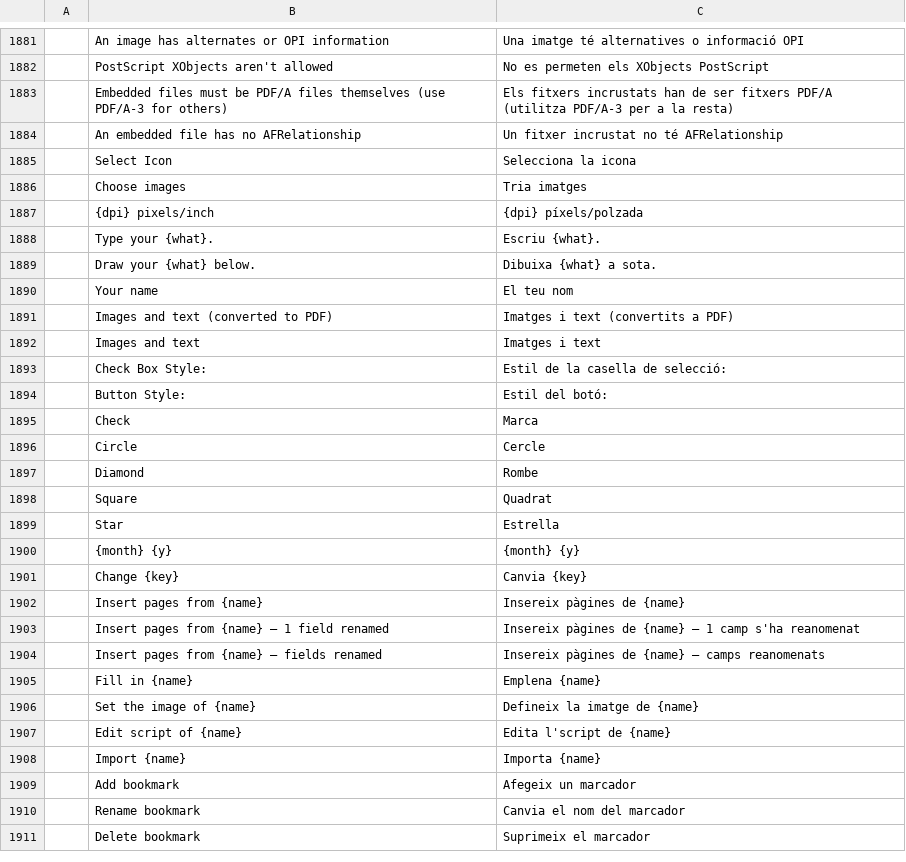
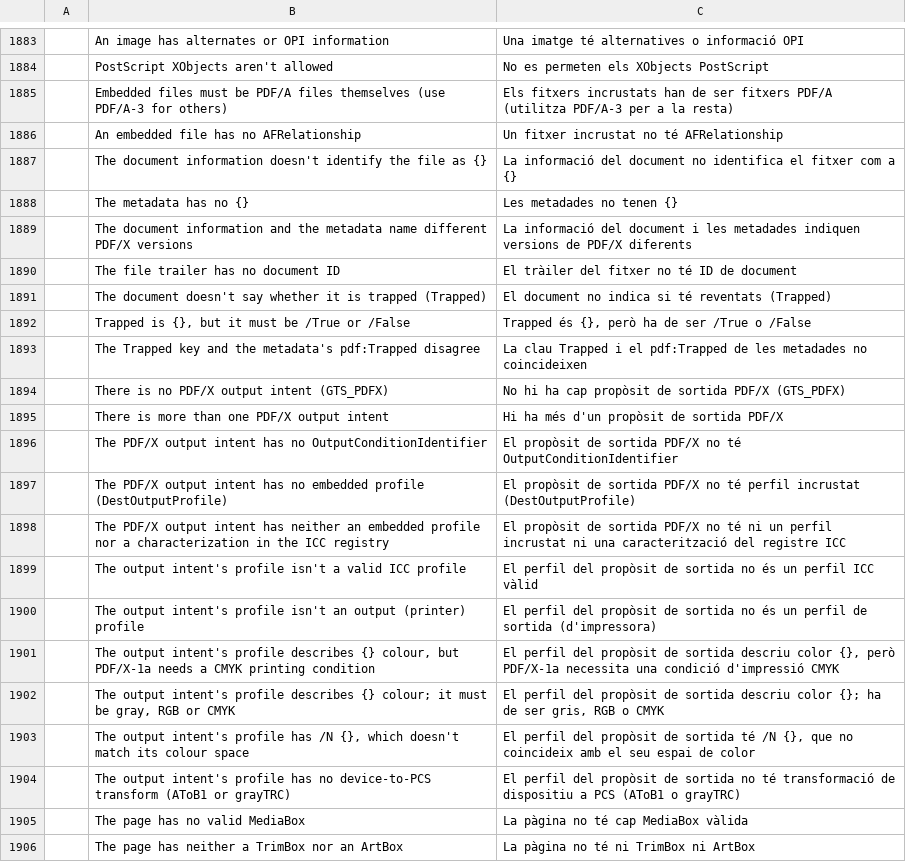
Before and after one commit to guillehr2/pdfcraft, a TSV file: crates/ui-egui/src/i18n/ca.tsv, drawn as a sheet; only a part is shown, gaps mark what is left out; the shorter side is filled out with more unchanged rows; the diff covers the shown part only; the diff names each change by its address in the sheet, - before the commit and + after, or states it on an @@ line.

Commit message:
i18n: the new strings in the catalogs main now completes (machine translations)

```diff
--- a/crates/ui-egui/src/i18n/ca.tsv
+++ b/crates/ui-egui/src/i18n/ca.tsv
+row 1887:  | The document information doesn't identify the file as {} | La informació del document no identifica el fitxer com a {}
+row 1888:  | The metadata has no {} | Les metadades no tenen {}
+row 1889:  | The document information and the metadata name different PDF/X versions | La informació del document i les metadades indiquen versions de PDF/X diferents
+row 1890:  | The file trailer has no document ID | El tràiler del fitxer no té ID de document
+row 1891:  | The document doesn't say whether it is trapped (Trapped) | El document no indica si té reventats (Trapped)
+row 1892:  | Trapped is {}, but it must be /True or /False | Trapped és {}, però ha de ser /True o /False
+row 1893:  | The Trapped key and the metadata's pdf:Trapped disagree | La clau Trapped i el pdf:Trapped de les metadades no coincideixen
+row 1894:  | There is no PDF/X output intent (GTS_PDFX) | No hi ha cap propòsit de sortida PDF/X (GTS_PDFX)
+row 1895:  | There is more than one PDF/X output intent | Hi ha més d'un propòsit de sortida PDF/X
+row 1896:  | The PDF/X output intent has no OutputConditionIdentifier | El propòsit de sortida PDF/X no té OutputConditionIdentifier
+row 1897:  | The PDF/X output intent has no embedded profile (DestOutputProfile) | El propòsit de sortida PDF/X no té perfil incrustat (DestOutputProfile)
+row 1898:  | The PDF/X output intent has neither an embedded profile nor a characterization in the ICC registry | El propòsit de sortida PDF/X no té ni un perfil incrustat ni una caracterització del registre ICC
+row 1899:  | The output intent's profile isn't a valid ICC profile | El perfil del propòsit de sortida no és un perfil ICC vàlid
+row 1900:  | The output intent's profile isn't an output (printer) profile | El perfil del propòsit de sortida no és un perfil de sortida (d'impressora)
+row 1901:  | The output intent's profile describes {} colour, but PDF/X-1a needs a CMYK printing condition | El perfil del propòsit de sortida descriu color {}, però PDF/X-1a necessita una condició d'impressió CMYK
+row 1902:  | The output intent's profile describes {} colour; it must be gray, RGB or CMYK | El perfil del propòsit de sortida descriu color {}; ha de ser gris, RGB o CMYK
+row 1903:  | The output intent's profile has /N {}, which doesn't match its colour space | El perfil del propòsit de sortida té /N {}, que no coincideix amb el seu espai de color
+row 1904:  | The output intent's profile has no device-to-PCS transform (AToB1 or grayTRC) | El perfil del propòsit de sortida no té transformació de dispositiu a PCS (AToB1 o grayTRC)
+row 1905:  | The page has no valid MediaBox | La pàgina no té cap MediaBox vàlida
+row 1906:  | The page has neither a TrimBox nor an ArtBox | La pàgina no té ni TrimBox ni ArtBox
```
Also changed, not shown: 20 added rows elsewhere in this file, crates/ui-egui/src/i18n/fi.tsv, crates/ui-egui/src/i18n/ro.tsv.
